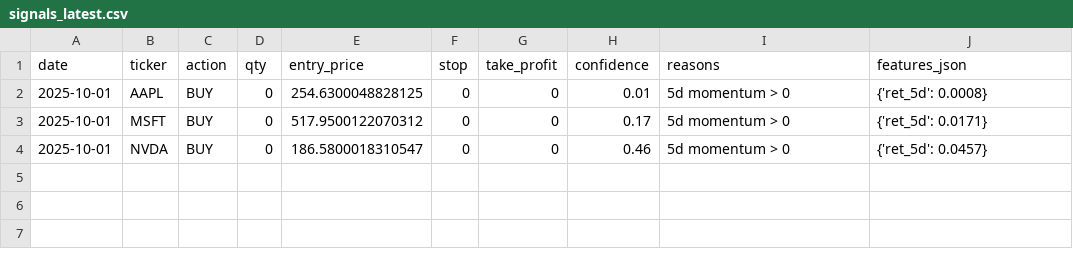
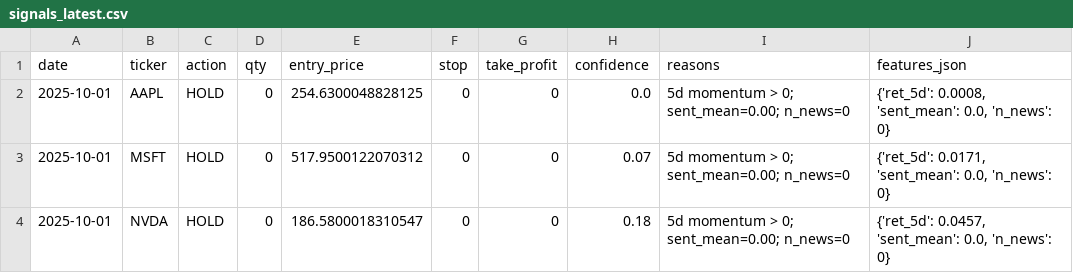
Before and after one commit to Grimmet88/trade-mvp, a CSV file: data/signals_latest.csv, drawn as a sheet.

Commit message:
Add news fetching + FinBERT sentiment; combine with 5d momentum

```diff
--- a/data/signals_latest.csv
+++ b/data/signals_latest.csv
@@ -1,4 +1,4 @@
 date,ticker,action,qty,entry_price,stop,take_profit,confidence,reasons,features_json
-2025-10-01,AAPL,BUY,0,254.6300048828125,0,0,0.01,5d momentum > 0,{'ret_5d': 0.0008}
-2025-10-01,MSFT,BUY,0,517.9500122070312,0,0,0.17,5d momentum > 0,{'ret_5d': 0.0171}
-2025-10-01,NVDA,BUY,0,186.5800018310547,0,0,0.46,5d momentum > 0,{'ret_5d': 0.0457}
+2025-10-01,AAPL,HOLD,0,254.6300048828125,0,0,0.0,5d momentum > 0; sent_mean=0.00; n_news=0,"{'ret_5d': 0.0008, 'sent_mean': 0.0, 'n_news': 0}"
+2025-10-01,MSFT,HOLD,0,517.9500122070312,0,0,0.07,5d momentum > 0; sent_mean=0.00; n_news=0,"{'ret_5d': 0.0171, 'sent_mean': 0.0, 'n_news': 0}"
+2025-10-01,NVDA,HOLD,0,186.5800018310547,0,0,0.18,5d momentum > 0; sent_mean=0.00; n_news=0,"{'ret_5d': 0.0457, 'sent_mean': 0.0, 'n_news': 0}"
```
Also changed, not shown: 6 other files.
